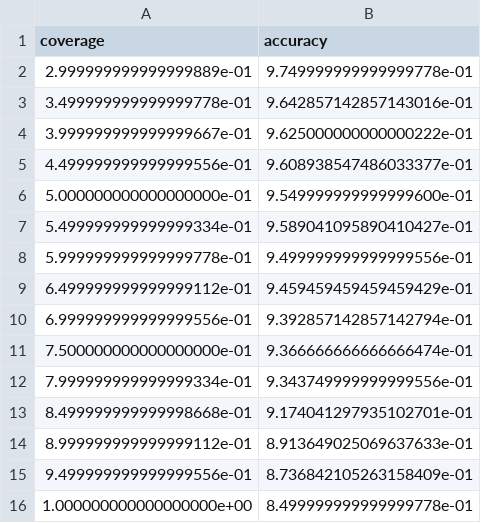
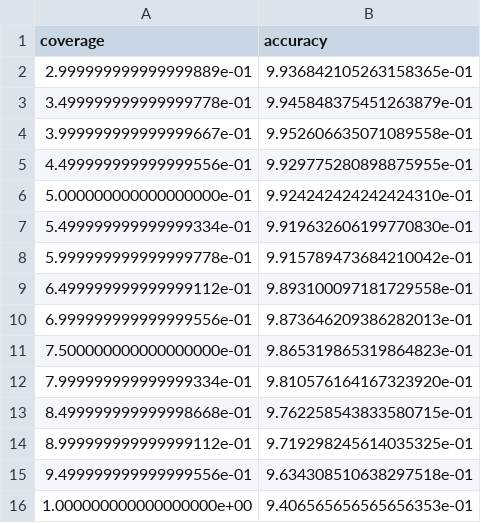
Before and after one commit to JAGADISH-JSK/BRAIN_TUMOR_DETECTION_CNN, a CSV file: results/coverage_accuracy.csv, drawn as a sheet.

Commit message:
docs: add full-data evaluation results and per-class metrics

```diff
--- a/results/coverage_accuracy.csv
+++ b/results/coverage_accuracy.csv
@@ -1,16 +1,16 @@
 coverage,accuracy
-2.999999999999999889e-01,9.749999999999999778e-01
-3.499999999999999778e-01,9.642857142857143016e-01
-3.999999999999999667e-01,9.625000000000000222e-01
-4.499999999999999556e-01,9.608938547486033377e-01
-5.000000000000000000e-01,9.549999999999999600e-01
-5.499999999999999334e-01,9.589041095890410427e-01
-5.999999999999999778e-01,9.499999999999999556e-01
-6.499999999999999112e-01,9.459459459459459429e-01
-6.999999999999999556e-01,9.392857142857142794e-01
-7.500000000000000000e-01,9.366666666666666474e-01
-7.999999999999999334e-01,9.343749999999999556e-01
-8.499999999999998668e-01,9.174041297935102701e-01
-8.999999999999999112e-01,8.913649025069637633e-01
-9.499999999999999556e-01,8.736842105263158409e-01
-1.000000000000000000e+00,8.499999999999999778e-01
+2.999999999999999889e-01,9.936842105263158365e-01
+3.499999999999999778e-01,9.945848375451263879e-01
+3.999999999999999667e-01,9.952606635071089558e-01
+4.499999999999999556e-01,9.929775280898875955e-01
+5.000000000000000000e-01,9.924242424242424310e-01
+5.499999999999999334e-01,9.919632606199770830e-01
+5.999999999999999778e-01,9.915789473684210042e-01
+6.499999999999999112e-01,9.893100097181729558e-01
+6.999999999999999556e-01,9.873646209386282013e-01
+7.500000000000000000e-01,9.865319865319864823e-01
+7.999999999999999334e-01,9.810576164167323920e-01
+8.499999999999998668e-01,9.762258543833580715e-01
+8.999999999999999112e-01,9.719298245614035325e-01
+9.499999999999999556e-01,9.634308510638297518e-01
+1.000000000000000000e+00,9.406565656565656353e-01
```
Also changed, not shown: 10 other files.
